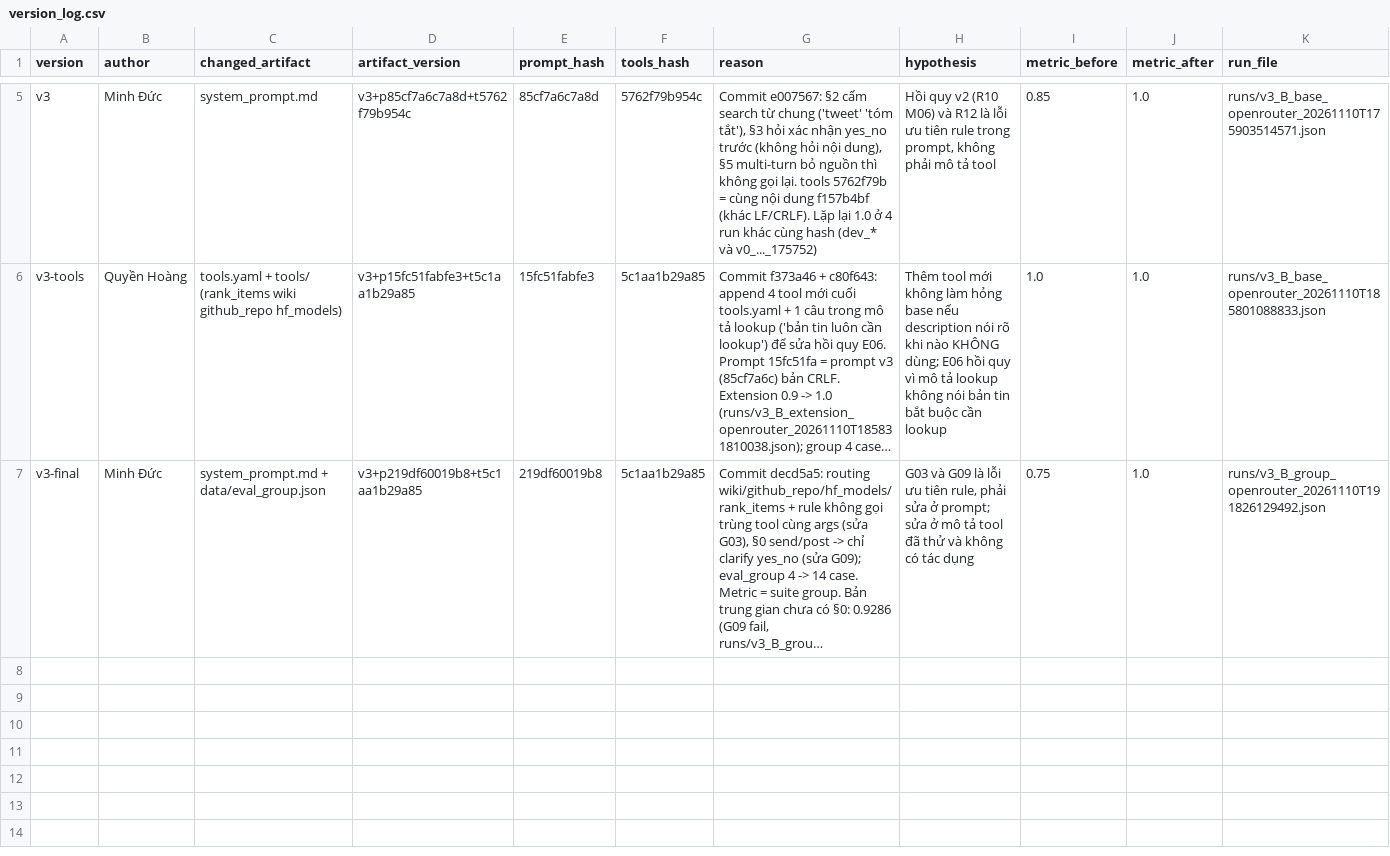
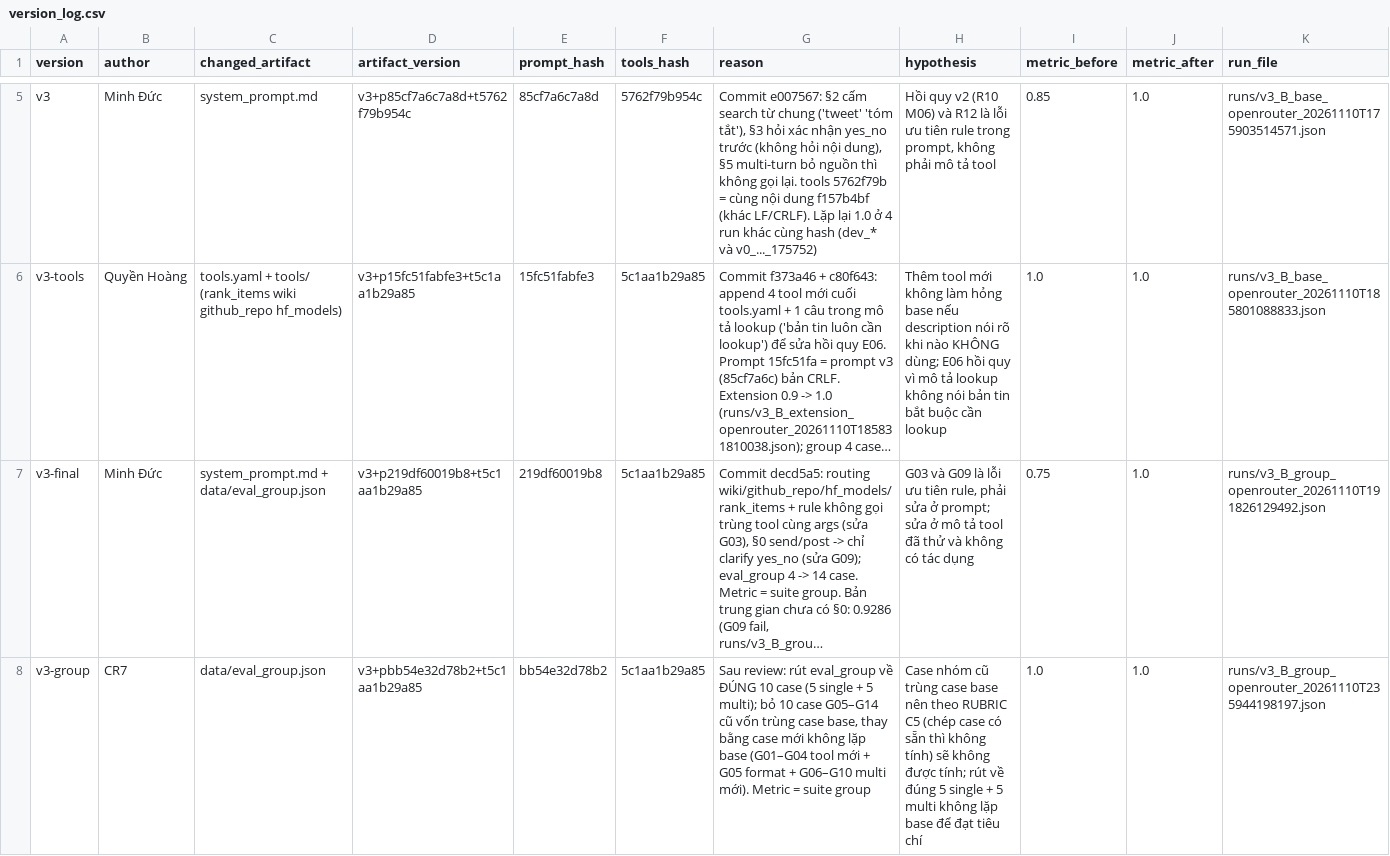
Before and after one commit to NgoHai0804/K5-L3B-DAY03-CR7-ResearchAgentToolEval, a CSV file: starter_v0/artifacts/version_log.csv, drawn as a sheet; only a part is shown, gaps mark what is left out; long unchanged cells end in …; the diff names each change by its address in the sheet, - before the commit and + after, or states it on an @@ line.

```diff
--- a/starter_v0/artifacts/version_log.csv
+++ b/starter_v0/artifacts/version_log.csv
+row 8: v3-group | CR7 | data/eval_group.json | v3+pbb54e32d78b2+t5c1aa1b29a85 | bb54e32d78b2 | 5c1aa1b29a85 | Sau review: rút eval_group về ĐÚNG 10 case (5 single + 5 multi); bỏ 10 case G05–G14 cũ vốn trùng case base, thay bằng case mới không lặp base (G01–G04 tool mới + G05 format + G06–G10 multi mới). Metric = suite group | Case nhóm cũ trùng case base nên theo RUBRIC C5 (chép case có sẵn thì không tính) sẽ không được tính; rút về đúng 5 single + 5 multi không lặp base để đạt tiêu chí | 1.0 | 1.0 | runs/v3_B_group_openrouter_20261110T235944198197.json
```
Also changed, not shown: 8 other files.
